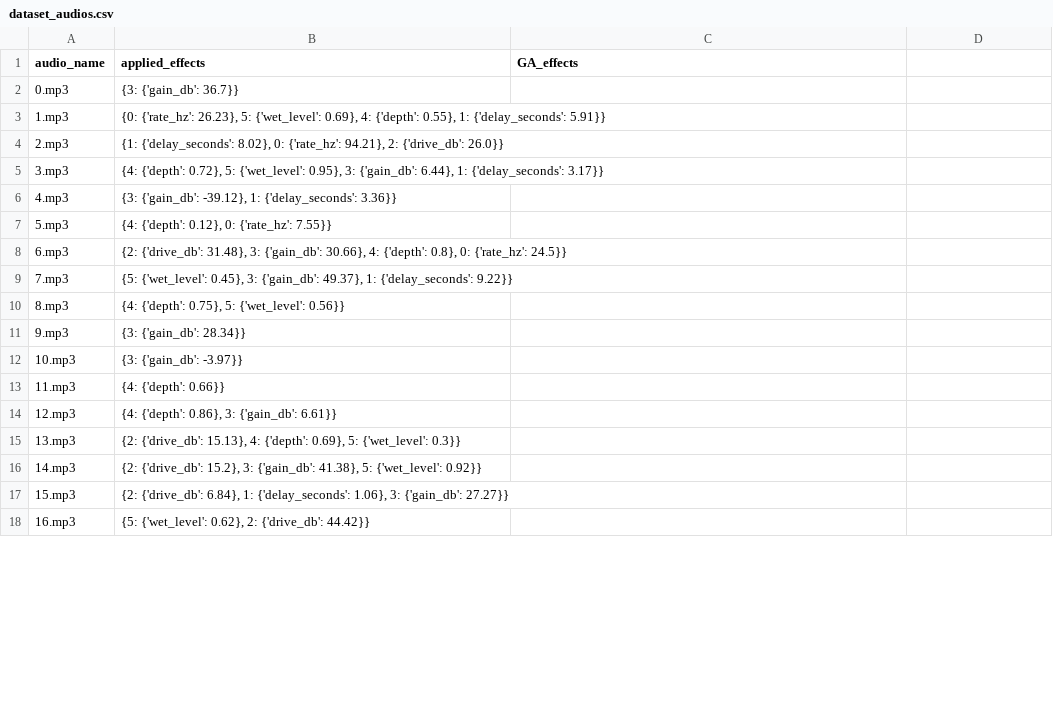
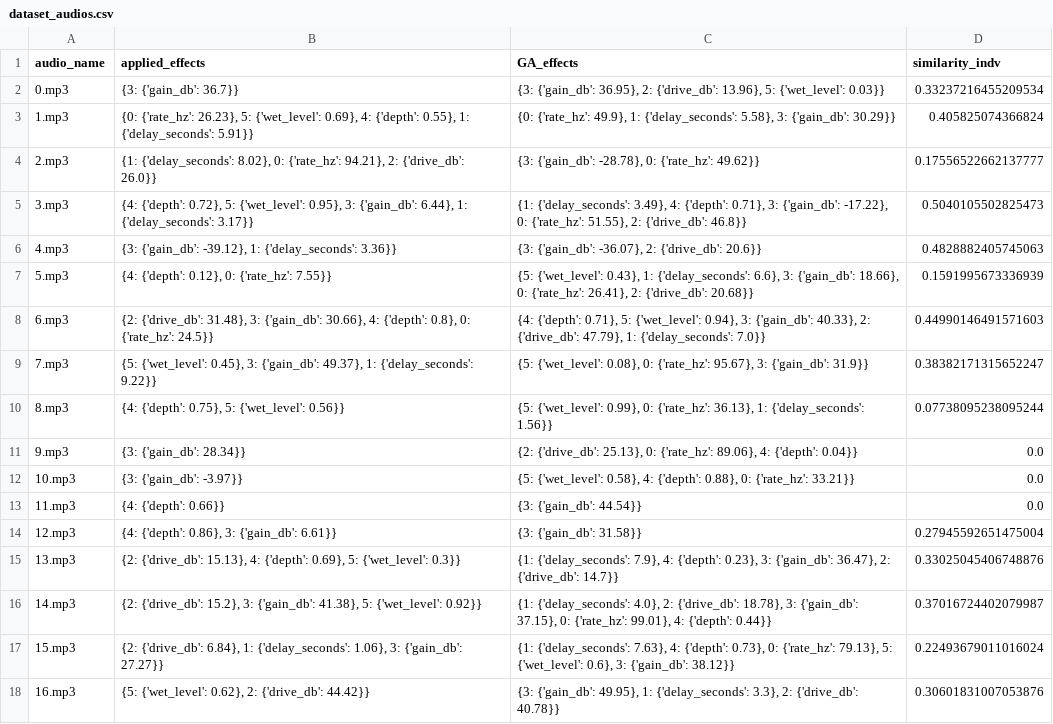
Before and after one commit to Fedrosauro/Guitar-SoundEffects-Recognition-GA, a CSV file: results/dataset_audios.csv, drawn as a sheet; only a part is shown; the diff covers the shown part only.

Commit message:
generalize code, added violin dataset, added some results + project update

```diff
--- a/results/dataset_audios.csv
+++ b/results/dataset_audios.csv
@@ -1,18 +1,18 @@
-audio_name,applied_effects,GA_effects
-0.mp3,{3: {'gain_db': 36.7}},
-1.mp3,"{0: {'rate_hz': 26.23}, 5: {'wet_level': 0.69}, 4: {'depth': 0.55}, 1: {'delay_seconds': 5.91}}",
-2.mp3,"{1: {'delay_seconds': 8.02}, 0: {'rate_hz': 94.21}, 2: {'drive_db': 26.0}}",
-3.mp3,"{4: {'depth': 0.72}, 5: {'wet_level': 0.95}, 3: {'gain_db': 6.44}, 1: {'delay_seconds': 3.17}}",
-4.mp3,"{3: {'gain_db': -39.12}, 1: {'delay_seconds': 3.36}}",
-5.mp3,"{4: {'depth': 0.12}, 0: {'rate_hz': 7.55}}",
-6.mp3,"{2: {'drive_db': 31.48}, 3: {'gain_db': 30.66}, 4: {'depth': 0.8}, 0: {'rate_hz': 24.5}}",
-7.mp3,"{5: {'wet_level': 0.45}, 3: {'gain_db': 49.37}, 1: {'delay_seconds': 9.22}}",
-8.mp3,"{4: {'depth': 0.75}, 5: {'wet_level': 0.56}}",
-9.mp3,{3: {'gain_db': 28.34}},
-10.mp3,{3: {'gain_db': -3.97}},
-11.mp3,{4: {'depth': 0.66}},
-12.mp3,"{4: {'depth': 0.86}, 3: {'gain_db': 6.61}}",
-13.mp3,"{2: {'drive_db': 15.13}, 4: {'depth': 0.69}, 5: {'wet_level': 0.3}}",
-14.mp3,"{2: {'drive_db': 15.2}, 3: {'gain_db': 41.38}, 5: {'wet_level': 0.92}}",
-15.mp3,"{2: {'drive_db': 6.84}, 1: {'delay_seconds': 1.06}, 3: {'gain_db': 27.27}}",
-16.mp3,"{5: {'wet_level': 0.62}, 2: {'drive_db': 44.42}}",
+audio_name,applied_effects,GA_effects,similarity_indv
+0.mp3,{3: {'gain_db': 36.7}},"{3: {'gain_db': 36.95}, 2: {'drive_db': 13.96}, 5: {'wet_level': 0.03}}",0.33237216455209534
+1.mp3,"{0: {'rate_hz': 26.23}, 5: {'wet_level': 0.69}, 4: {'depth': 0.55}, 1: {'delay_seconds': 5.91}}","{0: {'rate_hz': 49.9}, 1: {'delay_seconds': 5.58}, 3: {'gain_db': 30.29}}",0.405825074366824
+2.mp3,"{1: {'delay_seconds': 8.02}, 0: {'rate_hz': 94.21}, 2: {'drive_db': 26.0}}","{3: {'gain_db': -28.78}, 0: {'rate_hz': 49.62}}",0.17556522662137777
+3.mp3,"{4: {'depth': 0.72}, 5: {'wet_level': 0.95}, 3: {'gain_db': 6.44}, 1: {'delay_seconds': 3.17}}","{1: {'delay_seconds': 3.49}, 4: {'depth': 0.71}, 3: {'gain_db': -17.22}, 0: {'rate_hz': 51.55}, 2: {'drive_db': 46.8}}",0.5040105502825473
+4.mp3,"{3: {'gain_db': -39.12}, 1: {'delay_seconds': 3.36}}","{3: {'gain_db': -36.07}, 2: {'drive_db': 20.6}}",0.4828882405745063
+5.mp3,"{4: {'depth': 0.12}, 0: {'rate_hz': 7.55}}","{5: {'wet_level': 0.43}, 1: {'delay_seconds': 6.6}, 3: {'gain_db': 18.66}, 0: {'rate_hz': 26.41}, 2: {'drive_db': 20.68}}",0.1591995673336939
+6.mp3,"{2: {'drive_db': 31.48}, 3: {'gain_db': 30.66}, 4: {'depth': 0.8}, 0: {'rate_hz': 24.5}}","{4: {'depth': 0.71}, 5: {'wet_level': 0.94}, 3: {'gain_db': 40.33}, 2: {'drive_db': 47.79}, 1: {'delay_seconds': 7.0}}",0.44990146491571603
+7.mp3,"{5: {'wet_level': 0.45}, 3: {'gain_db': 49.37}, 1: {'delay_seconds': 9.22}}","{5: {'wet_level': 0.08}, 0: {'rate_hz': 95.67}, 3: {'gain_db': 31.9}}",0.38382171315652247
+8.mp3,"{4: {'depth': 0.75}, 5: {'wet_level': 0.56}}","{5: {'wet_level': 0.99}, 0: {'rate_hz': 36.13}, 1: {'delay_seconds': 1.56}}",0.07738095238095244
+9.mp3,{3: {'gain_db': 28.34}},"{2: {'drive_db': 25.13}, 0: {'rate_hz': 89.06}, 4: {'depth': 0.04}}",0.0
+10.mp3,{3: {'gain_db': -3.97}},"{5: {'wet_level': 0.58}, 4: {'depth': 0.88}, 0: {'rate_hz': 33.21}}",0.0
+11.mp3,{4: {'depth': 0.66}},{3: {'gain_db': 44.54}},0.0
+12.mp3,"{4: {'depth': 0.86}, 3: {'gain_db': 6.61}}",{3: {'gain_db': 31.58}},0.27945592651475004
+13.mp3,"{2: {'drive_db': 15.13}, 4: {'depth': 0.69}, 5: {'wet_level': 0.3}}","{1: {'delay_seconds': 7.9}, 4: {'depth': 0.23}, 3: {'gain_db': 36.47}, 2: {'drive_db': 14.7}}",0.33025045406748876
+14.mp3,"{2: {'drive_db': 15.2}, 3: {'gain_db': 41.38}, 5: {'wet_level': 0.92}}","{1: {'delay_seconds': 4.0}, 2: {'drive_db': 18.78}, 3: {'gain_db': 37.15}, 0: {'rate_hz': 99.01}, 4: {'depth': 0.44}}",0.37016724402079987
+15.mp3,"{2: {'drive_db': 6.84}, 1: {'delay_seconds': 1.06}, 3: {'gain_db': 27.27}}","{1: {'delay_seconds': 7.63}, 4: {'depth': 0.73}, 0: {'rate_hz': 79.13}, 5: {'wet_level': 0.6}, 3: {'gain_db': 38.12}}",0.22493679011016024
+16.mp3,"{5: {'wet_level': 0.62}, 2: {'drive_db': 44.42}}","{3: {'gain_db': 49.95}, 1: {'delay_seconds': 3.3}, 2: {'drive_db': 40.78}}",0.30601831007053876
```
Also changed, not shown: 2 edited cells elsewhere in this file, 15 other files.
